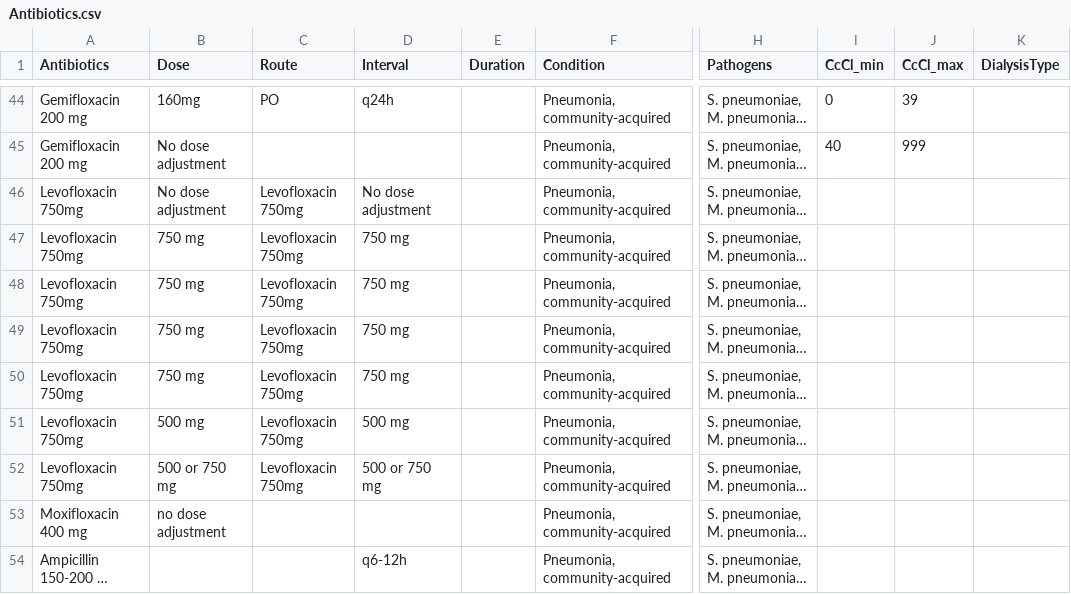
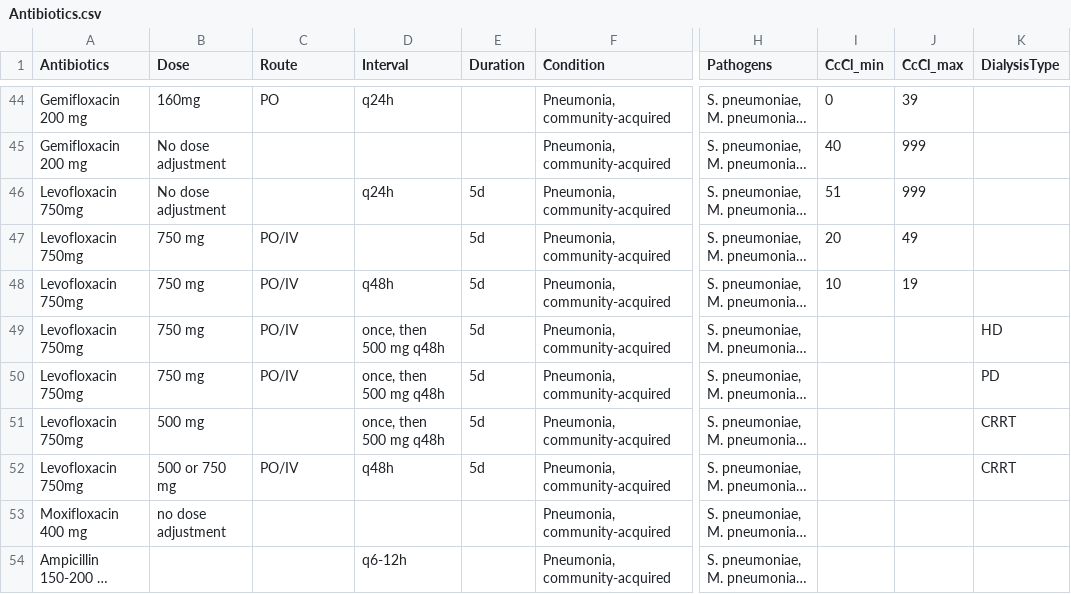
Before and after one commit to Loop-Dimension/Antibiotics, a CSV file: backend/Antibiotics.csv, drawn as a sheet; only a part is shown, gaps mark what is left out; long unchanged cells end in …; the diff names each change by its address in the sheet, - before the commit and + after, or states it on an @@ line.

```diff
--- a/backend/Antibiotics.csv
+++ b/backend/Antibiotics.csv
-C46 (Route): Levofloxacin 750mg
+C46 (Route): (empty)
-D46 (Interval): No dose adjustment
+D46 (Interval): q24h
-E46:E52 (Duration): (empty)
+E46:E52 (Duration): 5d
-I46 (CcCl_min): (empty)
+I46 (CcCl_min): 51
-J46 (CcCl_max): (empty)
+J46 (CcCl_max): 999
-C47:C50 (Route): Levofloxacin 750mg
+C47:C50 (Route): PO/IV
-D47 (Interval): 750 mg
+D47 (Interval): (empty)
-I47 (CcCl_min): (empty)
+I47 (CcCl_min): 20
-J47 (CcCl_max): (empty)
+J47 (CcCl_max): 49
-D48 (Interval): 750 mg
+D48 (Interval): q48h
-I48 (CcCl_min): (empty)
+I48 (CcCl_min): 10
-J48 (CcCl_max): (empty)
+J48 (CcCl_max): 19
-D49:D50 (Interval): 750 mg
+D49:D50 (Interval): once, then 500 mg q48h
-K49 (DialysisType): (empty)
+K49 (DialysisType): HD
-K50 (DialysisType): (empty)
+K50 (DialysisType): PD
-C51 (Route): Levofloxacin 750mg
+C51 (Route): (empty)
-D51 (Interval): 500 mg
+D51 (Interval): once, then 500 mg q48h
-K51:K52 (DialysisType): (empty)
+K51:K52 (DialysisType): CRRT
-C52 (Route): Levofloxacin 750mg
+C52 (Route): PO/IV
-D52 (Interval): 500 or 750 mg
+D52 (Interval): q48h
```
Also changed, not shown: 3 other files.
